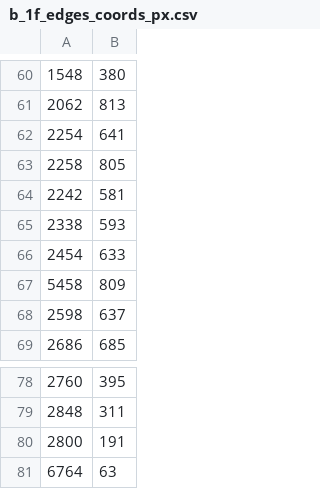
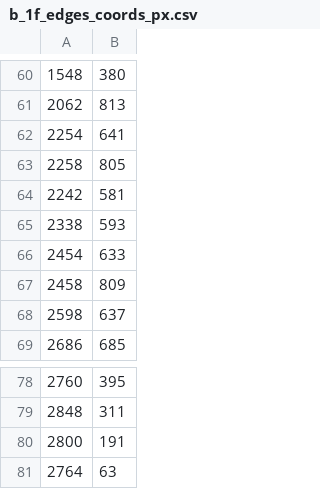
Before and after one commit to vederko-p/aviahacaton, a CSV file: back/b_1f_edges_coords_px.csv, drawn as a sheet; only a part is shown, gaps mark what is left out.

```diff
--- a/back/b_1f_edges_coords_px.csv
+++ b/back/b_1f_edges_coords_px.csv
@@ -66,3 +66,3 @@
 2454,633
-5458,809
+2458,809
 2598,637
@@ -80,2 +80,2 @@
 2800,191
-6764,63
+2764,63
```
Also changed, not shown: 2 other files.
